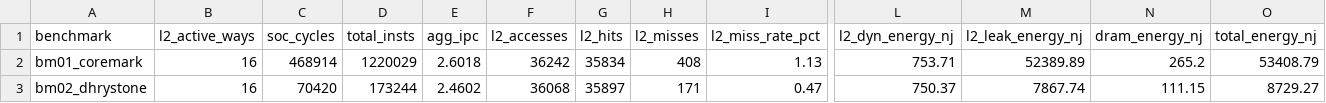
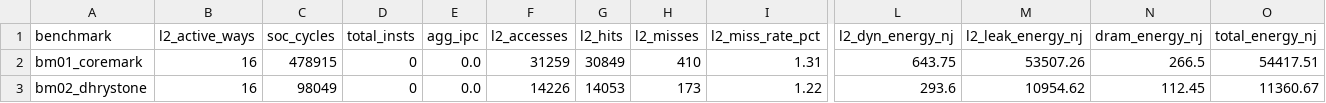
Before and after one commit to caonamshynd20122000/Gem5xCVA6, a CSV file: step1_baseline/results/step1_baseline_summary.csv, drawn as a sheet; only a part is shown, gaps mark what is left out; the diff covers the shown part only; the diff names each change by its address in the sheet, - before the commit and + after, or states it on an @@ line.

```diff
--- a/step1_baseline/results/step1_baseline_summary.csv
+++ b/step1_baseline/results/step1_baseline_summary.csv
-C2 (soc_cycles): 468914
+C2 (soc_cycles): 478915
-D2 (total_insts): 1220029
+D2 (total_insts): 0
-E2 (agg_ipc): 2.6018
+E2 (agg_ipc): 0.0
-F2 (l2_accesses): 36242
+F2 (l2_accesses): 31259
-G2 (l2_hits): 35834
+G2 (l2_hits): 30849
-H2 (l2_misses): 408
+H2 (l2_misses): 410
-I2 (l2_miss_rate_pct): 1.13
+I2 (l2_miss_rate_pct): 1.31
-L2 (l2_dyn_energy_nj): 753.71
+L2 (l2_dyn_energy_nj): 643.75
-M2 (l2_leak_energy_nj): 52389.89
+M2 (l2_leak_energy_nj): 53507.26
-N2 (dram_energy_nj): 265.2
+N2 (dram_energy_nj): 266.5
-O2 (total_energy_nj): 53408.79
+O2 (total_energy_nj): 54417.51
-C3 (soc_cycles): 70420
+C3 (soc_cycles): 98049
-D3 (total_insts): 173244
+D3 (total_insts): 0
-E3 (agg_ipc): 2.4602
+E3 (agg_ipc): 0.0
-F3 (l2_accesses): 36068
+F3 (l2_accesses): 14226
-G3 (l2_hits): 35897
+G3 (l2_hits): 14053
-H3 (l2_misses): 171
+H3 (l2_misses): 173
-I3 (l2_miss_rate_pct): 0.47
+I3 (l2_miss_rate_pct): 1.22
-L3 (l2_dyn_energy_nj): 750.37
+L3 (l2_dyn_energy_nj): 293.6
-M3 (l2_leak_energy_nj): 7867.74
+M3 (l2_leak_energy_nj): 10954.62
-N3 (dram_energy_nj): 111.15
+N3 (dram_energy_nj): 112.45
-O3 (total_energy_nj): 8729.27
+O3 (total_energy_nj): 11360.67
```
Also changed, not shown: 113 edited cells elsewhere in this file, step2_gem5_model/results/step2_gem5_comparison.csv, 21 other files.
